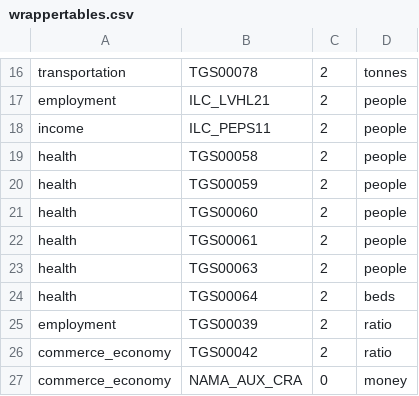
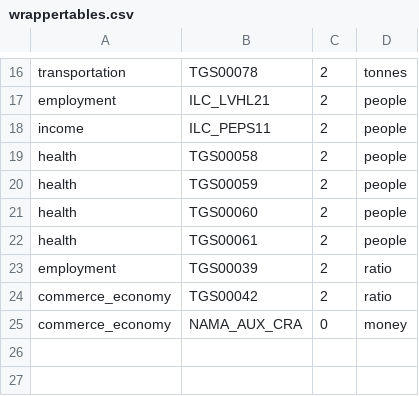
Before and after one commit to CartoDB/bigmetadata, a CSV file: tasks/eu/wrappertables.csv, drawn as a sheet; only a part is shown, gaps mark what is left out; the diff names each change by its address in the sheet, - before the commit and + after, or states it on an @@ line.

Commit message:
Avoiding tables without columns

```diff
--- a/tasks/eu/wrappertables.csv
+++ b/tasks/eu/wrappertables.csv
-row 23: health | TGS00063 | 2 | people
-row 24: health | TGS00064 | 2 | beds
```
